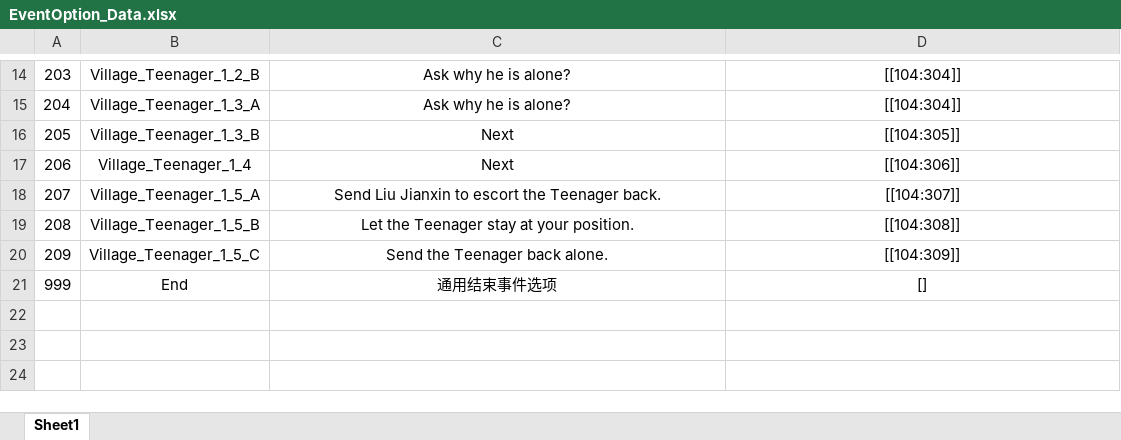
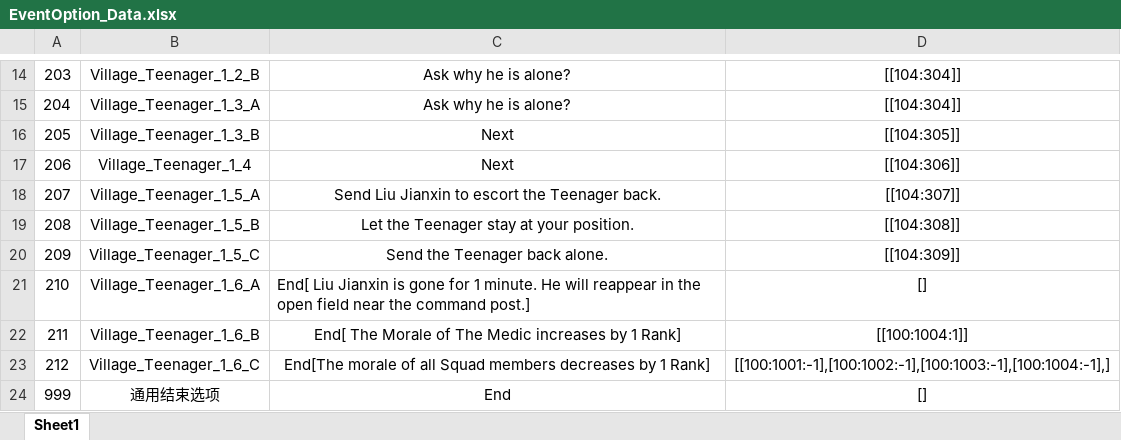
Before and after one commit to Chuyang1996/Nameless_Temp, an Excel workbook: GameDesign/ExcelData/EventOption_Data.xlsx, sheet Sheet1, drawn as a sheet; only a part is shown, gaps mark what is left out; values as stored, in another font and other column widths than the file's, no borders; addresses are those after the commit; the diff names each change by its address in the sheet, - before the commit and + after, or states it on an @@ line.

```diff
--- a/GameDesign/ExcelData/EventOption_Data.xlsx (sheet Sheet1)
+++ b/GameDesign/ExcelData/EventOption_Data.xlsx (sheet Sheet1)
+row 21: 210 | Village_Teenager_1_6_A | End[ Liu Jianxin is gone for 1 minute. He will reappear in the open field near the command post.] | []
+row 22: 211 | Village_Teenager_1_6_B | End[ The Morale of The Medic increases by 1 Rank] | [[100:1004:1]]
+row 23: 212 | Village_Teenager_1_6_C | End[The morale of all Squad members decreases by 1 Rank] | [[100:1001:-1],[100:1002:-1],[100:1003:-1],[100:1004:-1],]
-B24: End
+B24: 通用结束选项
-C24: 通用结束事件选项
+C24: End
```
Also changed, not shown: GameDesign/ExcelData/Character_Data.xlsx, GameDesign/ExcelData/EventResult_Data.xlsx, 6 other files.
